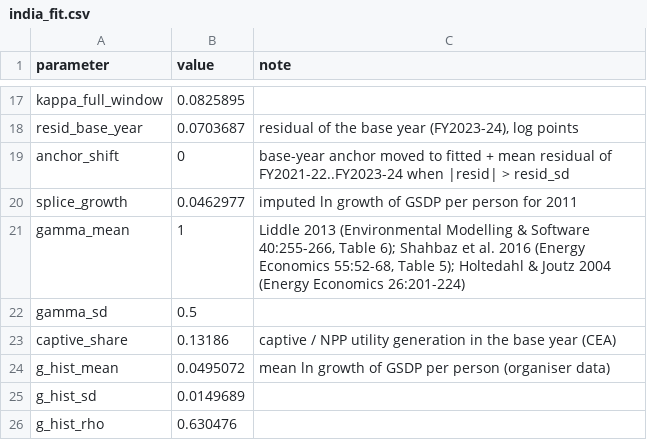
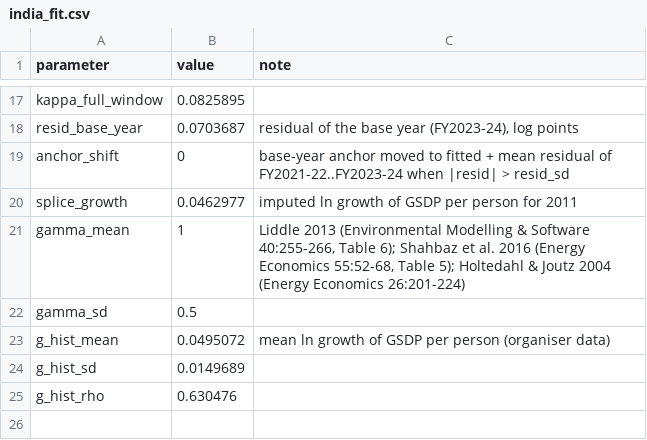
Before and after one commit to Tathagata-Ghosh-Developer/innothon-2026-india-energy-2047, a CSV file: docs/beamer/data/india_fit.csv, drawn as a sheet; only a part is shown, gaps mark what is left out.

```diff
--- a/docs/beamer/data/india_fit.csv
+++ b/docs/beamer/data/india_fit.csv
@@ -22,3 +22,2 @@ gamma_mean,1,"Liddle 2013 (Environmental Modelling & Software 40:255-266, Table
 gamma_sd,0.5,
-captive_share,0.13186,captive / NPP utility generation in the base year (CEA)
 g_hist_mean,0.0495072,mean ln growth of GSDP per person (organiser data)
```
Also changed, not shown: docs/beamer/data/core_comparison.csv, docs/beamer/data/forecast_national_regional.csv, 34 other files.
